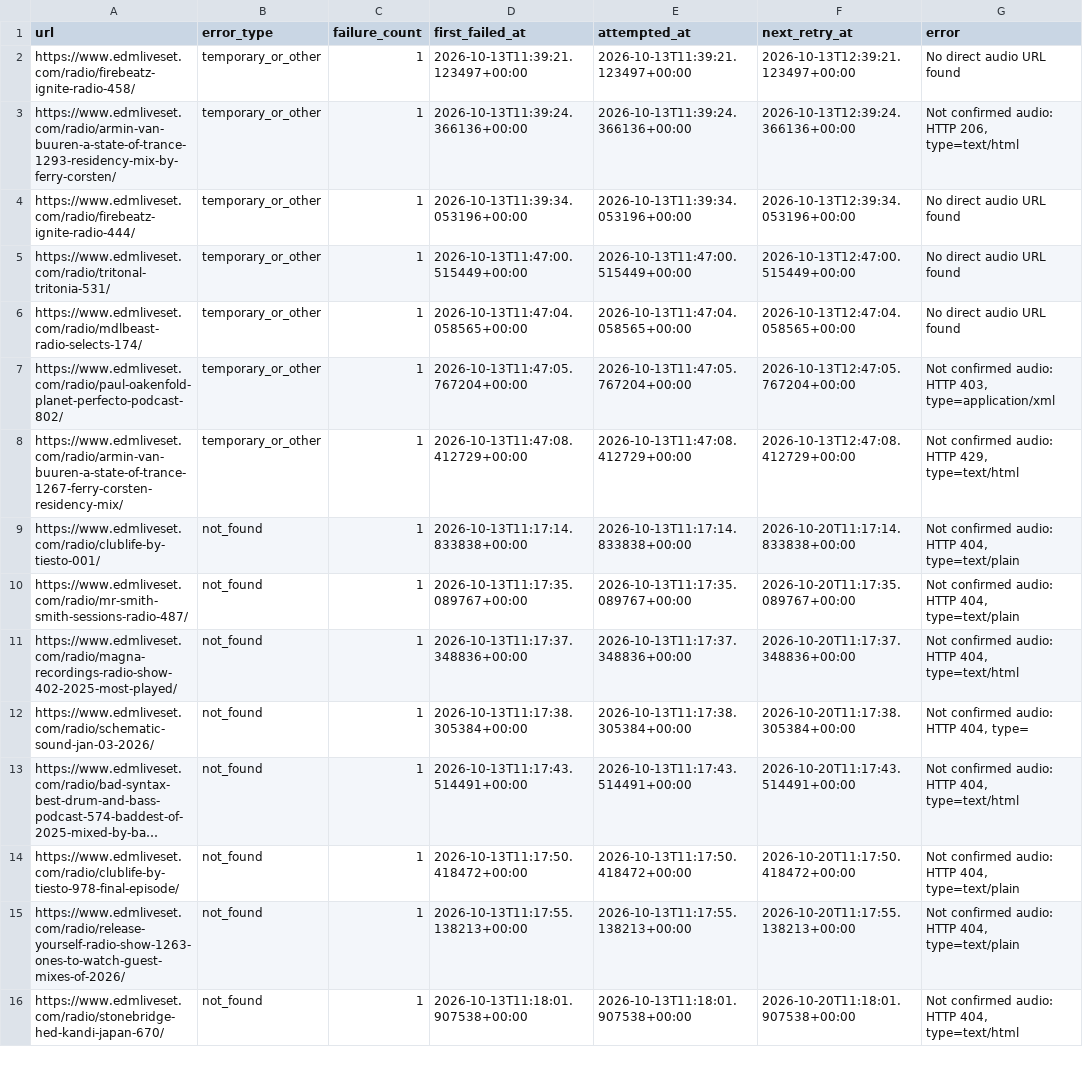
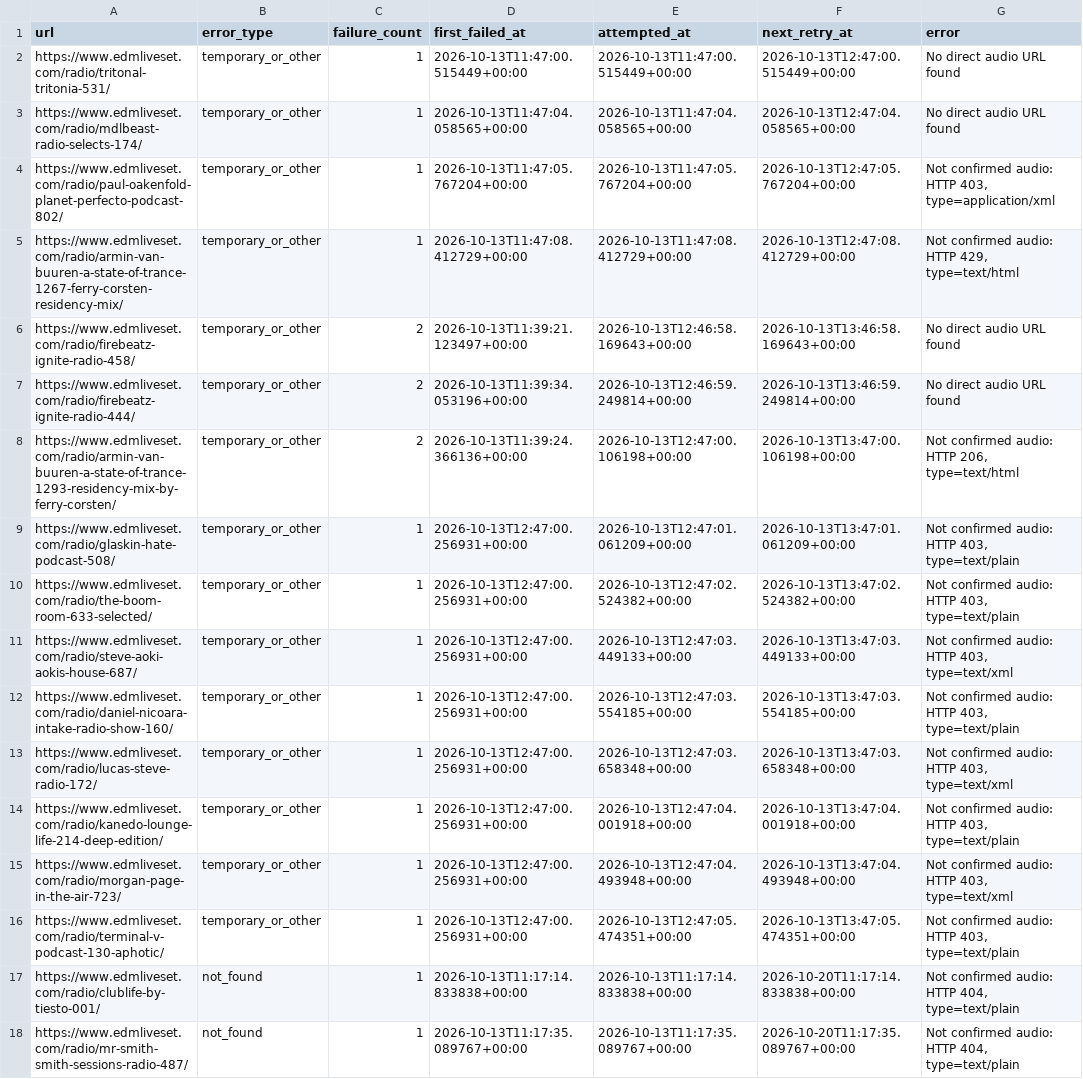
Before and after one commit to kuafor41/radioshows-podcast, a CSV file: data/retry-queue.csv, drawn as a sheet; only a part is shown; the shorter side is filled out with more unchanged rows; long unchanged cells end in …; removed rows and columns are numbered as before the commit, all else as after; the diff names each change by its address in the sheet, - before the commit and + after, or states it on an @@ line.

```diff
--- a/data/retry-queue.csv
+++ b/data/retry-queue.csv
-row 2: https://www.edmliveset.com/radio/firebeatz-ignite-radio-458/ | temporary_or_other | 1 | 2026-10-13T11:39:21.123497+00:00 | 2026-10-13T11:39:21.123497+00:00 | 2026-10-13T12:39:21.123497+00:00 | No direct audio URL found
-row 3: https://www.edmliveset.com/radio/armin-van-buuren-a-state-of-trance-1293-residency-mix-by-ferry-corsten/ | temporary_or_other | 1 | 2026-10-13T11:39:24.366136+00:00 | 2026-10-13T11:39:24.366136+00:00 | 2026-10-13T12:39:24.366136+00:00 | Not confirmed audio: HTTP 206, type=text/html
-row 4: https://www.edmliveset.com/radio/firebeatz-ignite-radio-444/ | temporary_or_other | 1 | 2026-10-13T11:39:34.053196+00:00 | 2026-10-13T11:39:34.053196+00:00 | 2026-10-13T12:39:34.053196+00:00 | No direct audio URL found
+row 6: https://www.edmliveset.com/radio/firebeatz-ignite-radio-458/ | temporary_or_other | 2 | 2026-10-13T11:39:21.123497+00:00 | 2026-10-13T12:46:58.169643+00:00 | 2026-10-13T13:46:58.169643+00:00 | No direct audio URL found
+row 7: https://www.edmliveset.com/radio/firebeatz-ignite-radio-444/ | temporary_or_other | 2 | 2026-10-13T11:39:34.053196+00:00 | 2026-10-13T12:46:59.249814+00:00 | 2026-10-13T13:46:59.249814+00:00 | No direct audio URL found
+row 8: https://www.edmliveset.com/radio/armin-van-buuren-a-state-of-trance-1293-residency-mix-by-ferry-corsten/ | temporary_or_other | 2 | 2026-10-13T11:39:24.366136+00:00 | 2026-10-13T12:47:00.106198+00:00 | 2026-10-13T13:47:00.106198+00:00 | Not confirmed audio: HTTP 206, type=text/html
+row 9: https://www.edmliveset.com/radio/glaskin-hate-podcast-508/ | temporary_or_other | 1 | 2026-10-13T12:47:00.256931+00:00 | 2026-10-13T12:47:01.061209+00:00 | 2026-10-13T13:47:01.061209+00:00 | Not confirmed audio: HTTP 403, type=text/plain
+row 10: https://www.edmliveset.com/radio/the-boom-room-633-selected/ | temporary_or_other | 1 | 2026-10-13T12:47:00.256931+00:00 | 2026-10-13T12:47:02.524382+00:00 | 2026-10-13T13:47:02.524382+00:00 | Not confirmed audio: HTTP 403, type=text/plain
+row 11: https://www.edmliveset.com/radio/steve-aoki-aokis-house-687/ | temporary_or_other | 1 | 2026-10-13T12:47:00.256931+00:00 | 2026-10-13T12:47:03.449133+00:00 | 2026-10-13T13:47:03.449133+00:00 | Not confirmed audio: HTTP 403, type=text/xml
+row 12: https://www.edmliveset.com/radio/daniel-nicoara-intake-radio-show-160/ | temporary_or_other | 1 | 2026-10-13T12:47:00.256931+00:00 | 2026-10-13T12:47:03.554185+00:00 | 2026-10-13T13:47:03.554185+00:00 | Not confirmed audio: HTTP 403, type=text/plain
+row 13: https://www.edmliveset.com/radio/lucas-steve-radio-172/ | temporary_or_other | 1 | 2026-10-13T12:47:00.256931+00:00 | 2026-10-13T12:47:03.658348+00:00 | 2026-10-13T13:47:03.658348+00:00 | Not confirmed audio: HTTP 403, type=text/xml
+row 14: https://www.edmliveset.com/radio/kanedo-lounge-life-214-deep-edition/ | temporary_or_other | 1 | 2026-10-13T12:47:00.256931+00:00 | 2026-10-13T12:47:04.001918+00:00 | 2026-10-13T13:47:04.001918+00:00 | Not confirmed audio: HTTP 403, type=text/plain
+row 15: https://www.edmliveset.com/radio/morgan-page-in-the-air-723/ | temporary_or_other | 1 | 2026-10-13T12:47:00.256931+00:00 | 2026-10-13T12:47:04.493948+00:00 | 2026-10-13T13:47:04.493948+00:00 | Not confirmed audio: HTTP 403, type=text/xml
+row 16: https://www.edmliveset.com/radio/terminal-v-podcast-130-aphotic/ | temporary_or_other | 1 | 2026-10-13T12:47:00.256931+00:00 | 2026-10-13T12:47:05.474351+00:00 | 2026-10-13T13:47:05.474351+00:00 | Not confirmed audio: HTTP 403, type=text/plain
```
Also changed, not shown: data/run-report.csv, 7 other files.
